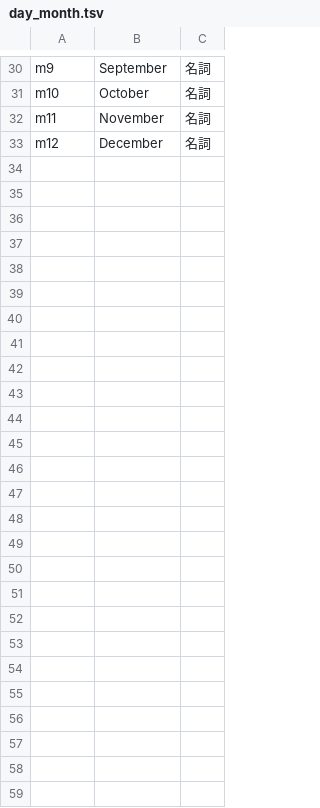
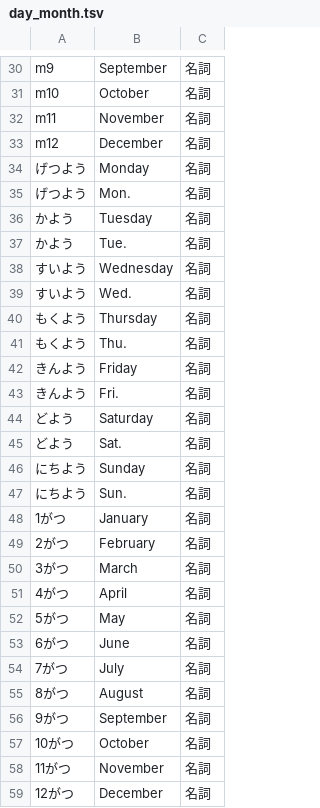
Before and after one commit to peaceiris/google-ime-dictionary, a TSV file: tsv/day_month.tsv, drawn as a sheet; only a part is shown, gaps mark what is left out; the diff names each change by its address in the sheet, - before the commit and + after, or states it on an @@ line.

Commit message:
Add TSV of day_month.csv

```diff
--- a/tsv/day_month.tsv
+++ b/tsv/day_month.tsv
+row 34: げつよう | Monday | 名詞
+row 35: げつよう | Mon. | 名詞
+row 36: かよう | Tuesday | 名詞
+row 37: かよう | Tue. | 名詞
+row 38: すいよう | Wednesday | 名詞
+row 39: すいよう | Wed. | 名詞
+row 40: もくよう | Thursday | 名詞
+row 41: もくよう | Thu. | 名詞
+row 42: きんよう | Friday | 名詞
+row 43: きんよう | Fri. | 名詞
+row 44: どよう | Saturday | 名詞
+row 45: どよう | Sat. | 名詞
+row 46: にちよう | Sunday | 名詞
+row 47: にちよう | Sun. | 名詞
+row 48: 1がつ | January | 名詞
+row 49: 2がつ | February | 名詞
+row 50: 3がつ | March | 名詞
+row 51: 4がつ | April | 名詞
+row 52: 5がつ | May | 名詞
+row 53: 6がつ | June | 名詞
+row 54: 7がつ | July | 名詞
+row 55: 8がつ | August | 名詞
+row 56: 9がつ | September | 名詞
+row 57: 10がつ | October | 名詞
+row 58: 11がつ | November | 名詞
+row 59: 12がつ | December | 名詞
```
